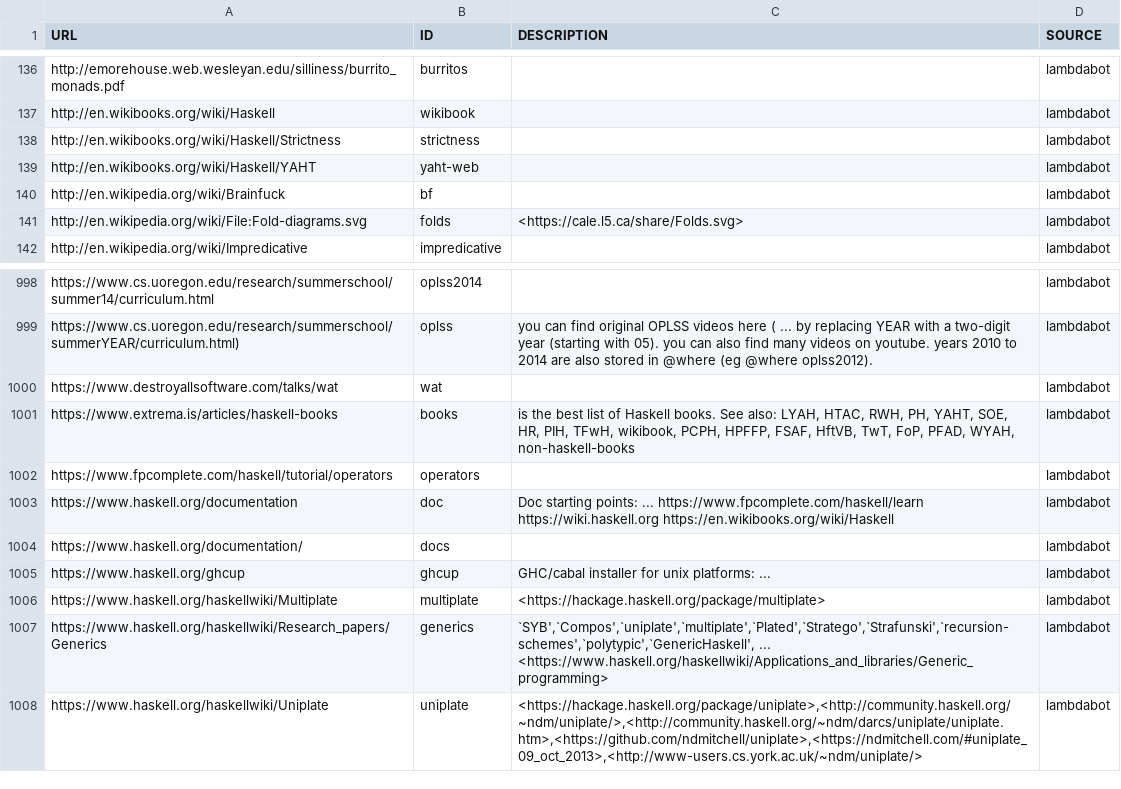
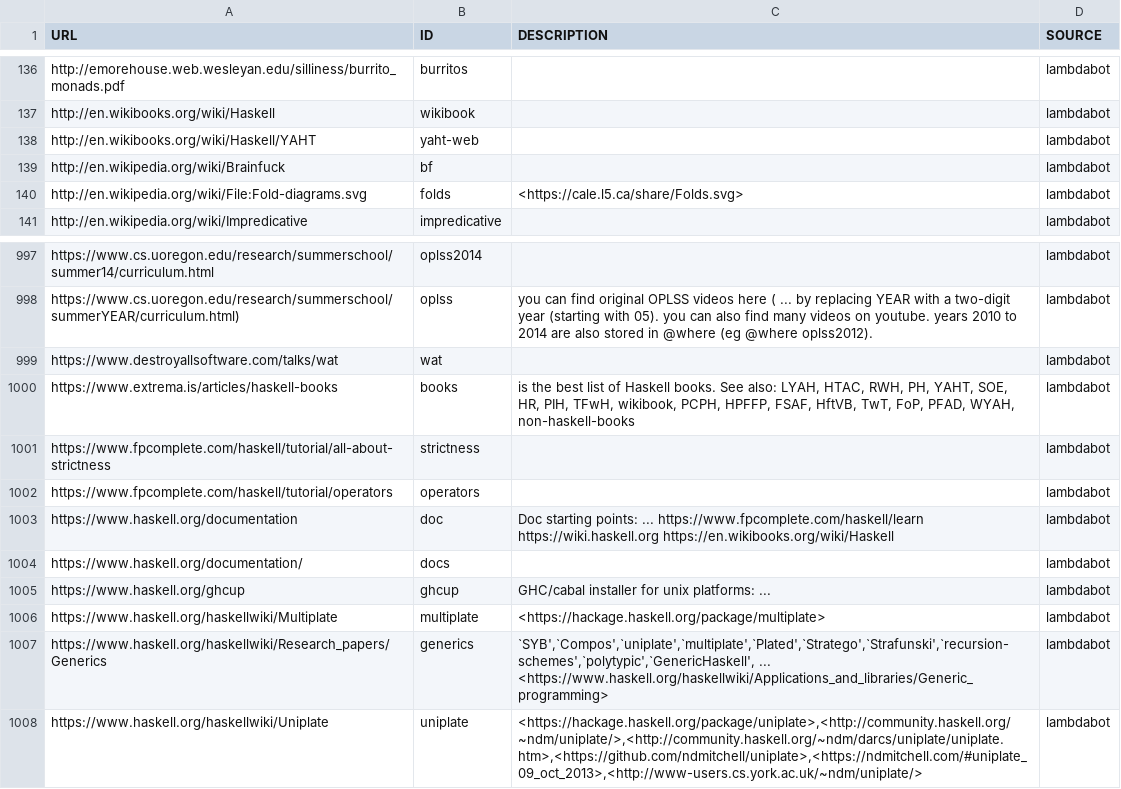
Before and after one commit to simonmichael/haskell-links-data, a TSV file: lambdabot.tsv, drawn as a sheet; only a part is shown, gaps mark what is left out; removed rows and columns are numbered as before the commit, all else as after; the diff names each change by its address in the sheet, - before the commit and + after, or states it on an @@ line.

Commit message:
update lambdabot

```diff
--- a/lambdabot.tsv
+++ b/lambdabot.tsv
-row 138: http://en.wikibooks.org/wiki/Haskell/Strictness | strictness |  | lambdabot
+row 1001: https://www.fpcomplete.com/haskell/tutorial/all-about-strictness | strictness |  | lambdabot
```
